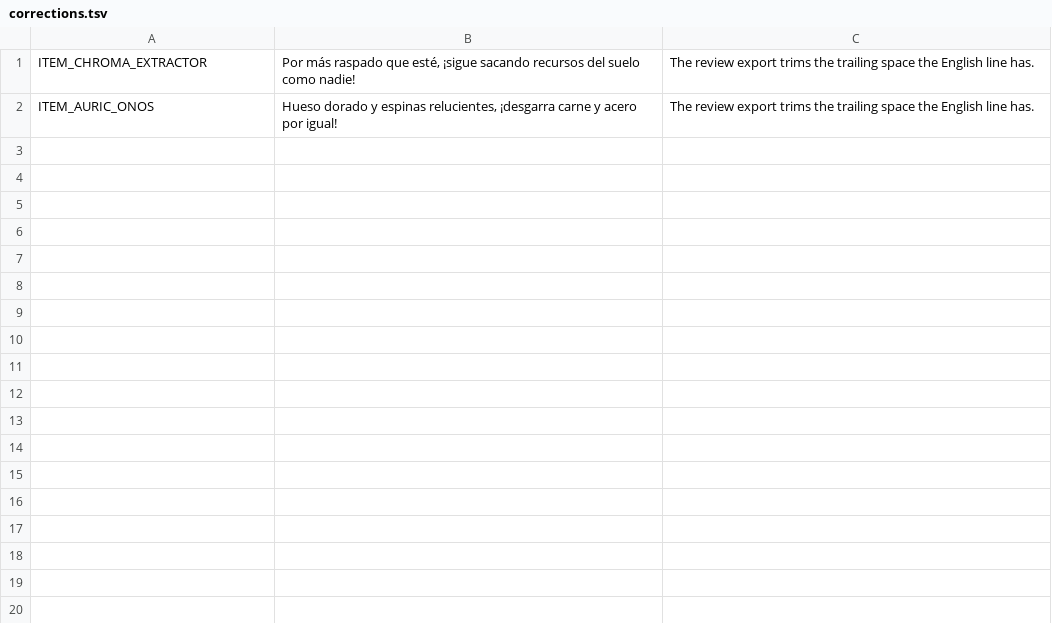
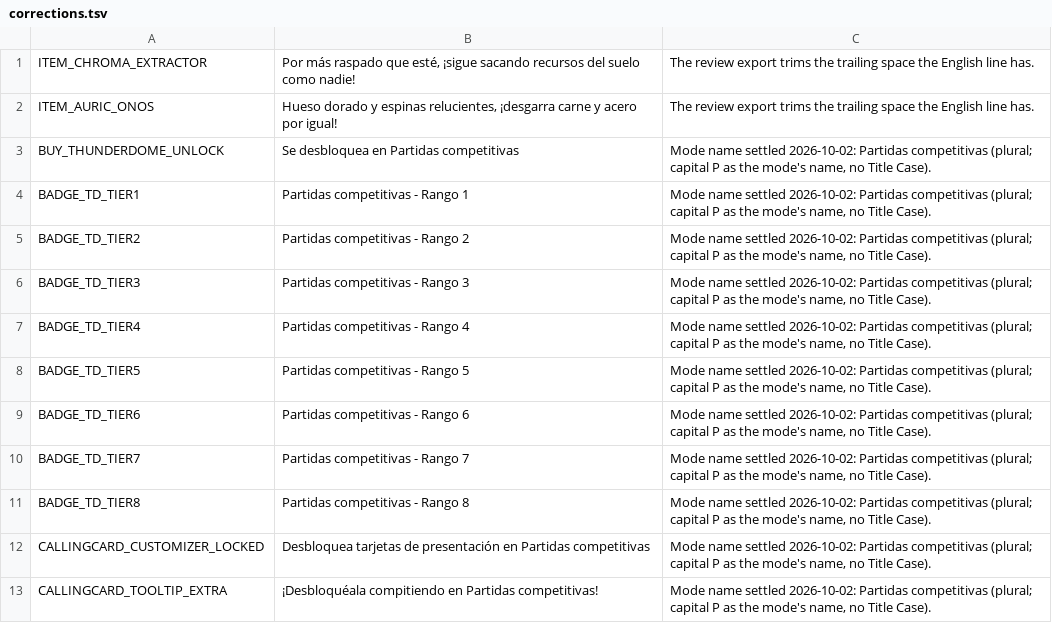
Before and after one commit to Bleuitup/NS2-Spanish-Translation, a TSV file: work/batch6/corrections.tsv, drawn as a sheet.

```diff
--- a/work/batch6/corrections.tsv
+++ b/work/batch6/corrections.tsv
@@ -2 +2,12 @@ ITEM_CHROMA_EXTRACTOR	Por más raspado que esté, ¡sigue sacando recursos del s
 ITEM_AURIC_ONOS	Hueso dorado y espinas relucientes, ¡desgarra carne y acero por igual! 	The review export trims the trailing space the English line has.
+BUY_THUNDERDOME_UNLOCK	Se desbloquea en Partidas competitivas	Mode name settled 2026-10-02: Partidas competitivas (plural; capital P as the mode's name, no Title Case).
+BADGE_TD_TIER1	Partidas competitivas - Rango 1	Mode name settled 2026-10-02: Partidas competitivas (plural; capital P as the mode's name, no Title Case).
+BADGE_TD_TIER2	Partidas competitivas - Rango 2	Mode name settled 2026-10-02: Partidas competitivas (plural; capital P as the mode's name, no Title Case).
+BADGE_TD_TIER3	Partidas competitivas - Rango 3	Mode name settled 2026-10-02: Partidas competitivas (plural; capital P as the mode's name, no Title Case).
+BADGE_TD_TIER4	Partidas competitivas - Rango 4	Mode name settled 2026-10-02: Partidas competitivas (plural; capital P as the mode's name, no Title Case).
+BADGE_TD_TIER5	Partidas competitivas - Rango 5	Mode name settled 2026-10-02: Partidas competitivas (plural; capital P as the mode's name, no Title Case).
+BADGE_TD_TIER6	Partidas competitivas - Rango 6	Mode name settled 2026-10-02: Partidas competitivas (plural; capital P as the mode's name, no Title Case).
+BADGE_TD_TIER7	Partidas competitivas - Rango 7	Mode name settled 2026-10-02: Partidas competitivas (plural; capital P as the mode's name, no Title Case).
+BADGE_TD_TIER8	Partidas competitivas - Rango 8	Mode name settled 2026-10-02: Partidas competitivas (plural; capital P as the mode's name, no Title Case).
+CALLINGCARD_CUSTOMIZER_LOCKED	Desbloquea tarjetas de presentación en Partidas competitivas	Mode name settled 2026-10-02: Partidas competitivas (plural; capital P as the mode's name, no Title Case).
+CALLINGCARD_TOOLTIP_EXTRA	¡Desbloquéala compitiendo en Partidas competitivas!	Mode name settled 2026-10-02: Partidas competitivas (plural; capital P as the mode's name, no Title Case).
```
Also changed, not shown: glossary/glossary.tsv, work/batch1/corrections.tsv, 11 other files.
